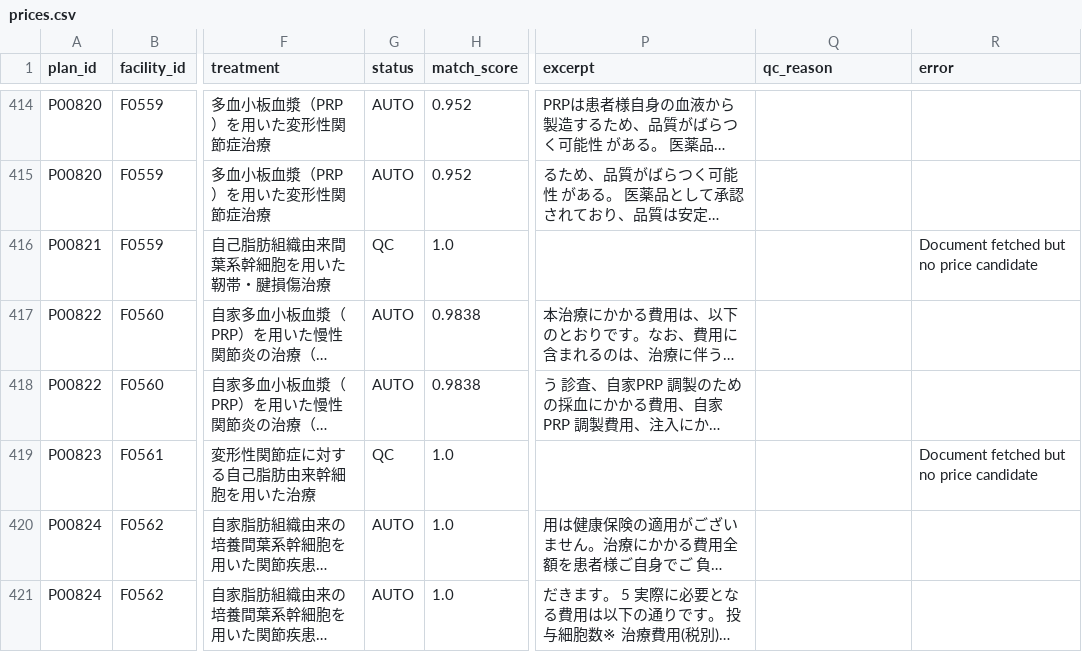
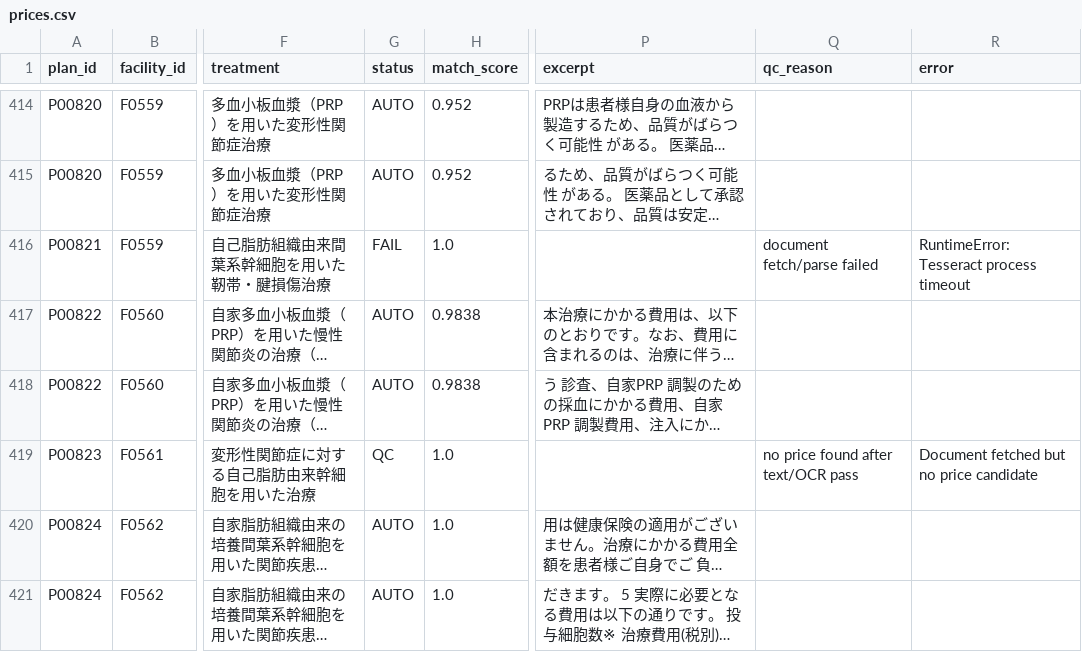
Before and after one commit to ri0115/saisei-collector, a CSV file: results/prices.csv, drawn as a sheet; only a part is shown, gaps mark what is left out; long unchanged cells end in …; the diff names each change by its address in the sheet, - before the commit and + after, or states it on an @@ line.

```diff
--- a/results/prices.csv
+++ b/results/prices.csv
-G416 (status): QC
+G416 (status): FAIL
-Q416 (qc_reason): (empty)
+Q416 (qc_reason): document fetch/parse failed
-R416 (error): Document fetched but no price candidate
+R416 (error): RuntimeError: Tesseract process timeout
-Q419 (qc_reason): (empty)
+Q419 (qc_reason): no price found after text/OCR pass
```
Also changed, not shown: 2 other files.
